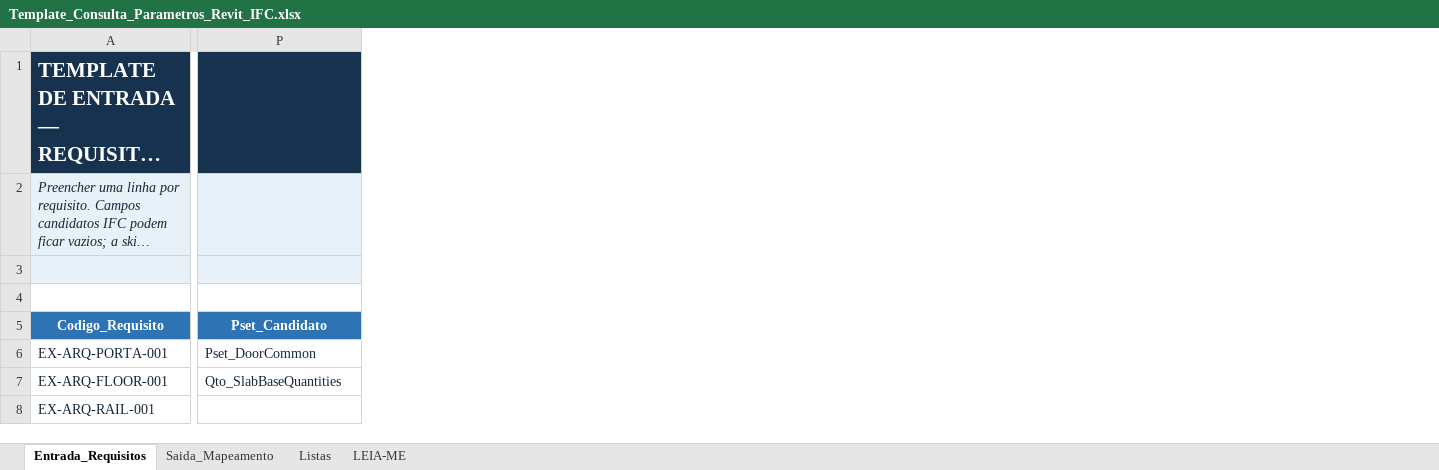
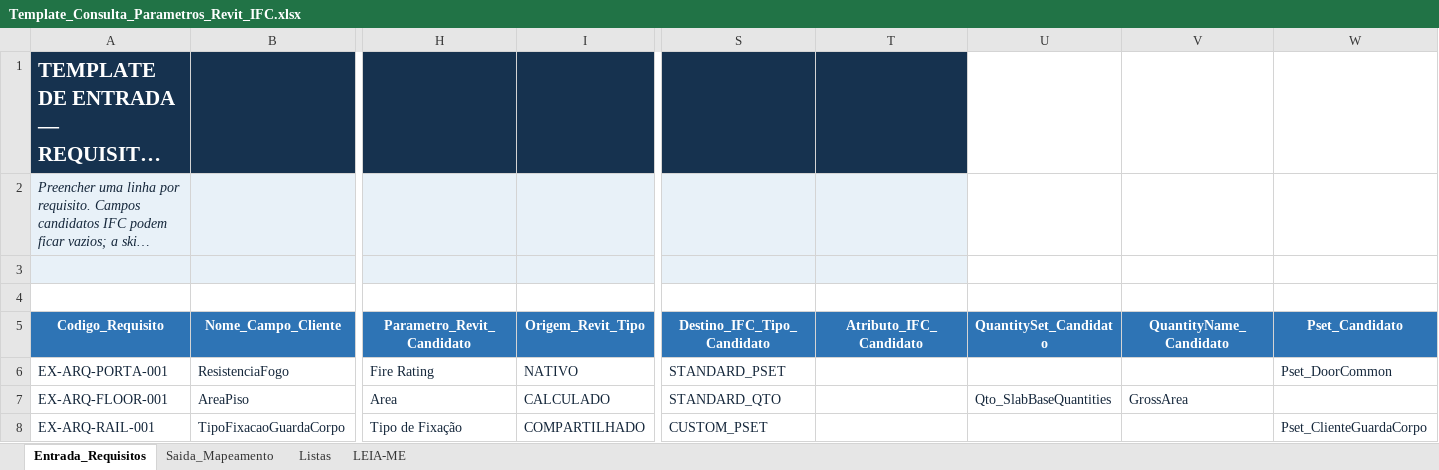
Before and after one commit to jeffersonbim/Information-Manager-IFC-skill, an Excel workbook: templates/Template_Consulta_Parametros_Revit_IFC.xlsx, sheet Entrada_Requisitos, drawn as a sheet; only a part is shown, gaps mark what is left out; long unchanged cells end in …; values as stored, in another font and other column widths than the file's, no borders; table styles not drawn; addresses are those after the commit; the diff covers the shown part only; the diff names each change by its address in the sheet, - before the commit and + after, or states it on an @@ line.

Commit message:
Update PIR EIR guidance and parameter template

```diff
--- a/templates/Template_Consulta_Parametros_Revit_IFC.xlsx (sheet Entrada_Requisitos)
+++ b/templates/Template_Consulta_Parametros_Revit_IFC.xlsx (sheet Entrada_Requisitos)
+column B (Nome_Campo_Cliente), rows 6-8: ResistenciaFogo | AreaPiso | TipoFixacaoGuardaCorpo
+column H (Parametro_Revit_Candidato), rows 6-8: Fire Rating | Area | Tipo de Fixação
+column I (Origem_Revit_Tipo), rows 6-8: NATIVO | CALCULADO | COMPARTILHADO
+column S (Destino_IFC_Tipo_Candidato), rows 6-8: STANDARD_PSET | STANDARD_QTO | CUSTOM_PSET
+column T (Atributo_IFC_Candidato), empty
+column U (QuantitySet_Candidato), row 7: Qto_SlabBaseQuantities
+column V (QuantityName_Candidato), row 7: GrossArea
-W1 fill: #16324F
+W1 fill: none
-W2:W3 fill: #E8F1F8
+W2:W3 fill: none
-W7 (Pset_Candidato): Qto_SlabBaseQuantities
+W7 (Pset_Candidato): (empty)
-W8 (Pset_Candidato): (empty)
+W8 (Pset_Candidato): Pset_ClienteGuardaCorpo
```
Also changed, not shown: 2 edited cells and cell formats elsewhere in this sheet, sheet Listas, sheet LEIA-ME, 1 other file.
